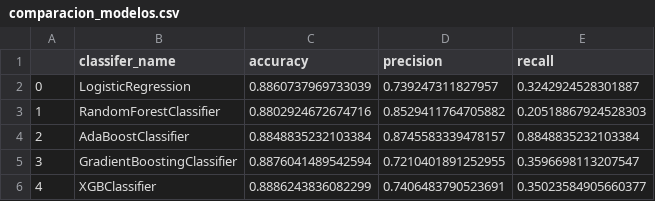
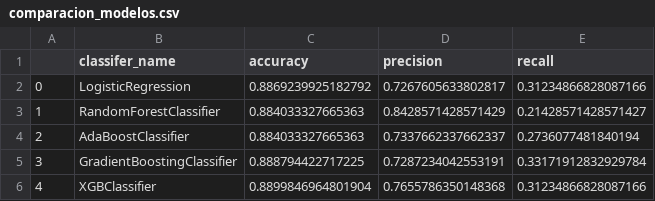
Before and after one commit to adilelle1/financial_inclusion_africa, a CSV file: comparacion_modelos.csv, drawn as a sheet.

Commit message:
commit con updates en modelo y under y over sampling agregados

```diff
--- a/comparacion_modelos.csv
+++ b/comparacion_modelos.csv
@@ -1,6 +1,6 @@
 ,classifer_name,accuracy,precision,recall
-0,LogisticRegression,0.8860737969733039,0.739247311827957,0.3242924528301887
-1,RandomForestClassifier,0.8802924672674716,0.8529411764705882,0.20518867924528303
-2,AdaBoostClassifier,0.8848835232103384,0.8745583339478157,0.8848835232103384
-3,GradientBoostingClassifier,0.8876041489542594,0.7210401891252955,0.3596698113207547
-4,XGBClassifier,0.8886243836082299,0.7406483790523691,0.35023584905660377
+0,LogisticRegression,0.8869239925182792,0.7267605633802817,0.31234866828087166
+1,RandomForestClassifier,0.884033327665363,0.8428571428571429,0.21428571428571427
+2,AdaBoostClassifier,0.884033327665363,0.7337662337662337,0.2736077481840194
+3,GradientBoostingClassifier,0.888794422717225,0.7287234042553191,0.33171912832929784
+4,XGBClassifier,0.8899846964801904,0.7655786350148368,0.31234866828087166
```
Also changed, not shown: 7 other files.
